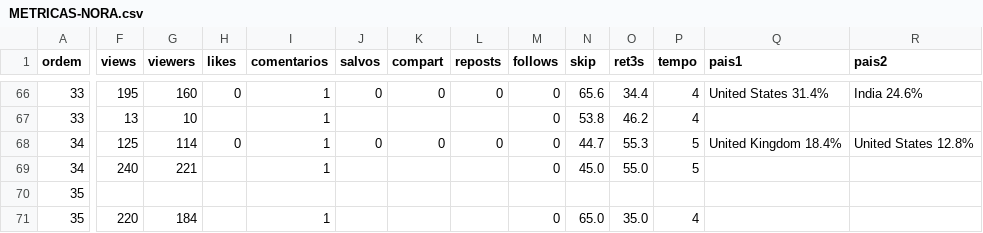
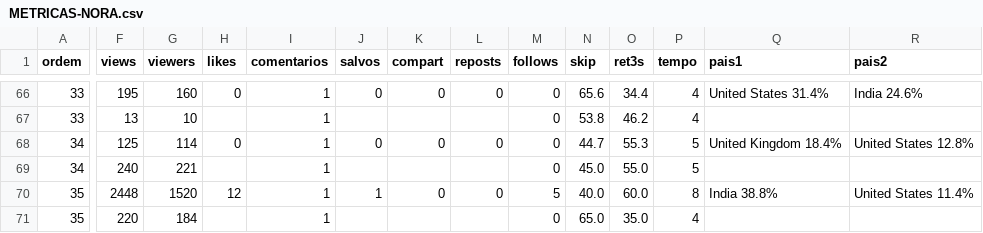
Before and after one commit to caramguilherme/IA-SINTETICO-PRODUTOR, a CSV file: METRICAS-NORA.csv, drawn as a sheet; only a part is shown, gaps mark what is left out; the diff covers the shown part only; the diff names each change by its address in the sheet, - before the commit and + after, or states it on an @@ line.

```diff
--- a/METRICAS-NORA.csv
+++ b/METRICAS-NORA.csv
-F70 (views): (empty)
+F70 (views): 2448
-G70 (viewers): (empty)
+G70 (viewers): 1520
-H70 (likes): (empty)
+H70 (likes): 12
-I70 (comentarios): (empty)
+I70 (comentarios): 1
-J70 (salvos): (empty)
+J70 (salvos): 1
-K70 (compart): (empty)
+K70 (compart): 0
-L70 (reposts): (empty)
+L70 (reposts): 0
-M70 (follows): (empty)
+M70 (follows): 5
-N70 (skip): (empty)
+N70 (skip): 40.0
-O70 (ret3s): (empty)
+O70 (ret3s): 60.0
-P70 (tempo): (empty)
+P70 (tempo): 8
-Q70 (pais1): (empty)
+Q70 (pais1): India 38.8%
-R70 (pais2): (empty)
+R70 (pais2): United States 11.4%
```
Also changed, not shown: 5 edited cells elsewhere in this file, 4 other files.
